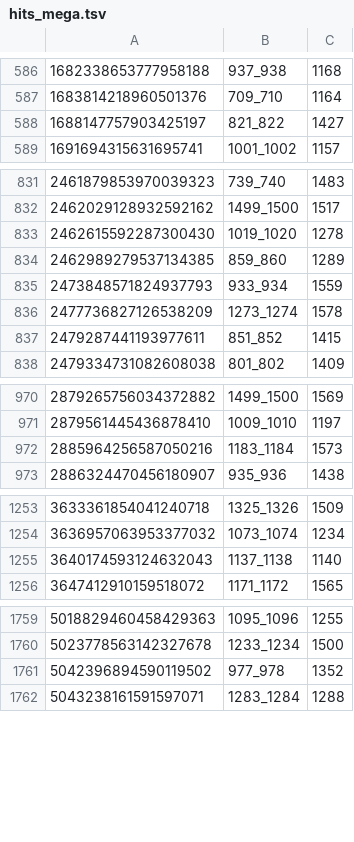
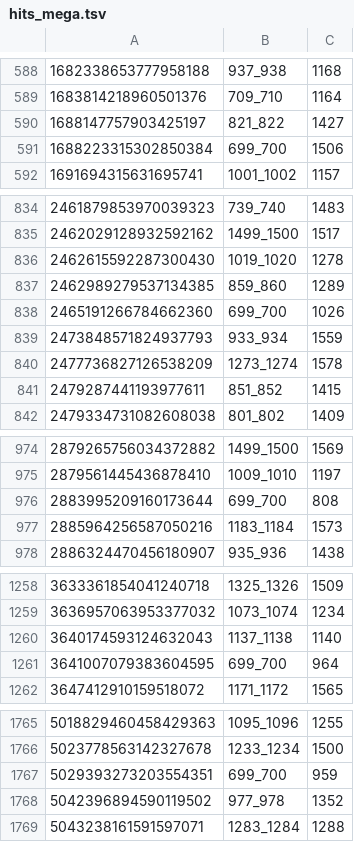
Before and after one commit to thuantn005/lotto-scan, a TSV file: seed_state/hits_mega.tsv, drawn as a sheet; only a part is shown, gaps mark what is left out; the diff covers the shown part only.

```diff
--- a/seed_state/hits_mega.tsv
+++ b/seed_state/hits_mega.tsv
@@ -588,2 +590,3 @@
 1688147757903425197	821_822	1427
+1688223315302850384	699_700	1506
 1691694315631695741	1001_1002	1157
@@ -834,2 +837,3 @@
 2462989279537134385	859_860	1289
+2465191266784662360	699_700	1026
 2473848571824937793	933_934	1559
@@ -971,2 +975,3 @@
 2879561445436878410	1009_1010	1197
+2883995209160173644	699_700	808
 2885964256587050216	1183_1184	1573
@@ -1255,2 +1260,3 @@
 3640174593124632043	1137_1138	1140
+3641007079383604595	699_700	964
 3647412910159518072	1171_1172	1565
@@ -1760,2 +1766,3 @@
 5023778563142327678	1233_1234	1500
+5029393273203554351	699_700	959
 5042396894590119502	977_978	1352
```
Also changed, not shown: 24 added rows and 102 edited cells elsewhere in this file, 2 other files.
